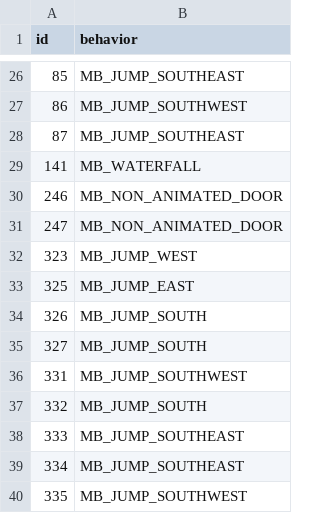
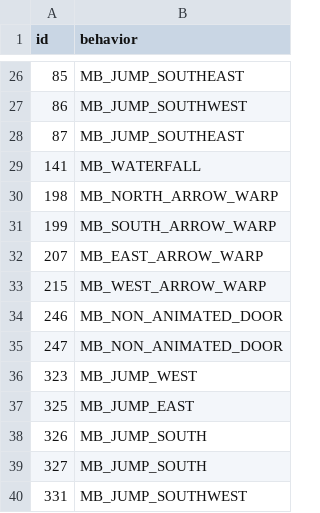
Before and after one commit to lwelyk/pokeemerald-expansion, a CSV file: data/tilesets/primary/johto_primary/src/attributes.csv, drawn as a sheet; only a part is shown, gaps mark what is left out; the shorter side is filled out with more unchanged rows; the diff names each change by its address in the sheet, - before the commit and + after, or states it on an @@ line.

```diff
--- a/data/tilesets/primary/johto_primary/src/attributes.csv
+++ b/data/tilesets/primary/johto_primary/src/attributes.csv
+row 30: 198 | MB_NORTH_ARROW_WARP
+row 31: 199 | MB_SOUTH_ARROW_WARP
+row 32: 207 | MB_EAST_ARROW_WARP
+row 33: 215 | MB_WEST_ARROW_WARP
```
Also changed, not shown: 46 other files.
